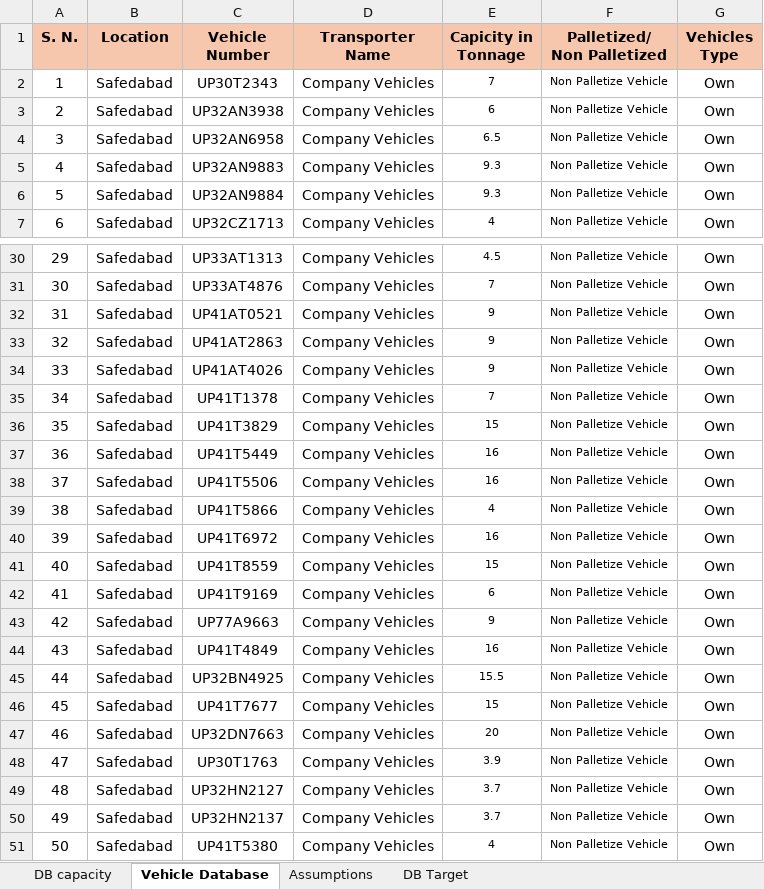
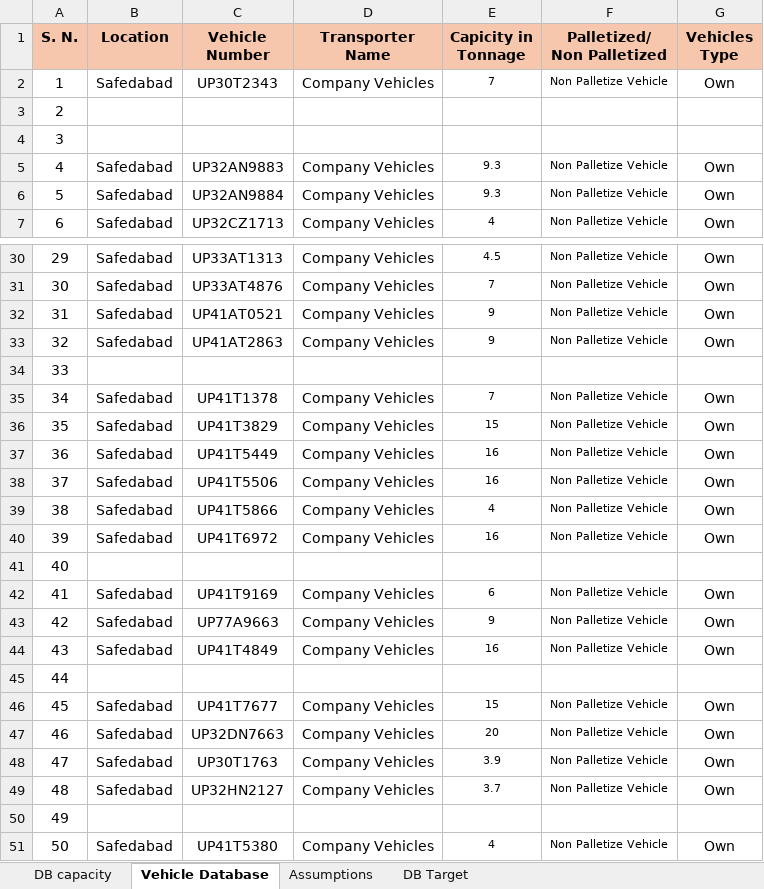
Before and after one commit to DeeAI-byte/TMS, an Excel workbook: data/Distributor_wise_Max_Vehicle_Capacity.xlsx, sheet Vehicle Database, drawn as a sheet; only a part is shown, gaps mark what is left out; values as stored, in another font and other column widths than the file's, no borders; the diff covers the shown part only; the diff names each change by its address in the sheet, - before the commit and + after, or states it on an @@ line.

Commit message:
Add files via upload

```diff
--- a/data/Distributor_wise_Max_Vehicle_Capacity.xlsx (sheet Vehicle Database)
+++ b/data/Distributor_wise_Max_Vehicle_Capacity.xlsx (sheet Vehicle Database)
-B3:B4 (Location): Safedabad
+B3:B4 (Location): (empty)
-C3 (Vehicle Number): UP32AN3938
+C3 (Vehicle Number): (empty)
-D3:D4 (Transporter Name): Company Vehicles
+D3:D4 (Transporter Name): (empty)
-E3 (Capicity in Tonnage): 6
+E3 (Capicity in Tonnage): (empty)
-F3:F4 (Palletized/ Non Palletized): Non Palletize Vehicle
+F3:F4 (Palletized/ Non Palletized): (empty)
-G3:G4 (Vehicles Type): Own
+G3:G4 (Vehicles Type): (empty)
-C4 (Vehicle Number): UP32AN6958
+C4 (Vehicle Number): (empty)
-E4 (Capicity in Tonnage): 6.5
+E4 (Capicity in Tonnage): (empty)
-B34 (Location): Safedabad
+B34 (Location): (empty)
-C34 (Vehicle Number): UP41AT4026
+C34 (Vehicle Number): (empty)
-D34 (Transporter Name): Company Vehicles
+D34 (Transporter Name): (empty)
-E34 (Capicity in Tonnage): 9
+E34 (Capicity in Tonnage): (empty)
-F34 (Palletized/ Non Palletized): Non Palletize Vehicle
+F34 (Palletized/ Non Palletized): (empty)
-G34 (Vehicles Type): Own
+G34 (Vehicles Type): (empty)
-B41 (Location): Safedabad
+B41 (Location): (empty)
-C41 (Vehicle Number): UP41T8559
+C41 (Vehicle Number): (empty)
-D41 (Transporter Name): Company Vehicles
+D41 (Transporter Name): (empty)
-E41 (Capicity in Tonnage): 15
+E41 (Capicity in Tonnage): (empty)
-F41 (Palletized/ Non Palletized): Non Palletize Vehicle
+F41 (Palletized/ Non Palletized): (empty)
-G41 (Vehicles Type): Own
+G41 (Vehicles Type): (empty)
-B45 (Location): Safedabad
+B45 (Location): (empty)
-C45 (Vehicle Number): UP32BN4925
+C45 (Vehicle Number): (empty)
-D45 (Transporter Name): Company Vehicles
+D45 (Transporter Name): (empty)
-E45 (Capicity in Tonnage): 15.5
+E45 (Capicity in Tonnage): (empty)
-F45 (Palletized/ Non Palletized): Non Palletize Vehicle
+F45 (Palletized/ Non Palletized): (empty)
-G45 (Vehicles Type): Own
+G45 (Vehicles Type): (empty)
-B50 (Location): Safedabad
+B50 (Location): (empty)
-C50 (Vehicle Number): UP32HN2137
+C50 (Vehicle Number): (empty)
-D50 (Transporter Name): Company Vehicles
+D50 (Transporter Name): (empty)
-E50 (Capicity in Tonnage): 3.7
+E50 (Capicity in Tonnage): (empty)
-F50 (Palletized/ Non Palletized): Non Palletize Vehicle
+F50 (Palletized/ Non Palletized): (empty)
-G50 (Vehicles Type): Own
+G50 (Vehicles Type): (empty)
```
Also changed, not shown: 12 edited cells elsewhere in this sheet.
